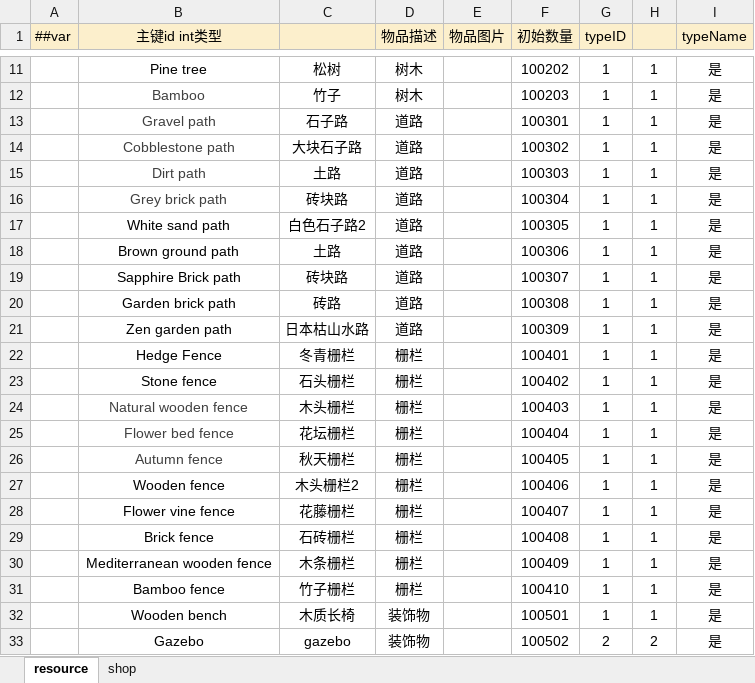
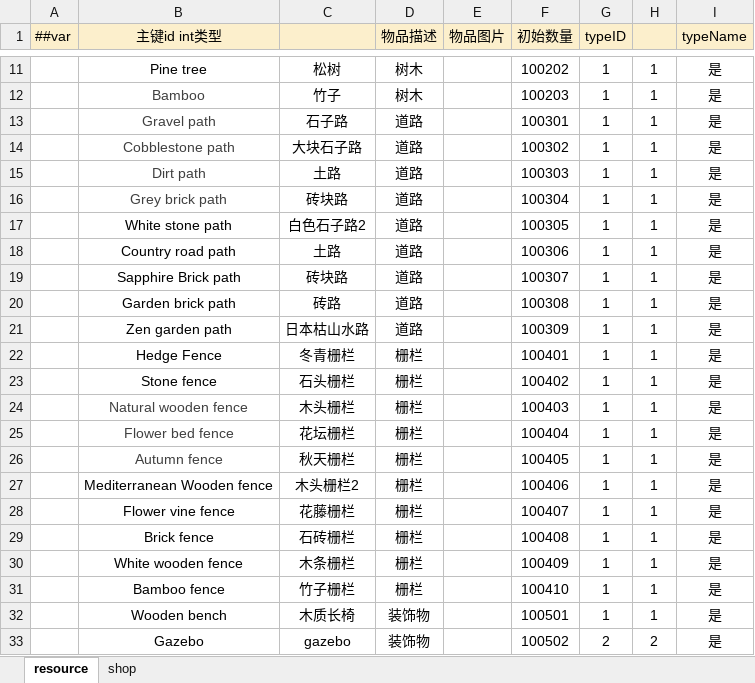
Before and after one commit to Neptunerland/document, an Excel workbook: 配置表/MapItem.xlsx, sheet resource, drawn as a sheet; only a part is shown, gaps mark what is left out; values as stored, in another font and other column widths than the file's, no borders; conditional formats not drawn; the diff names each change by its address in the sheet, - before the commit and + after, or states it on an @@ line.

Commit message:
Add files via upload

```diff
--- a/配置表/MapItem.xlsx (sheet resource)
+++ b/配置表/MapItem.xlsx (sheet resource)
-B17 (主键id int类型): White sand path
+B17 (主键id int类型): White stone path
-B18 (主键id int类型): Brown ground path
+B18 (主键id int类型): Country road path
-B27 (主键id int类型): Wooden fence
+B27 (主键id int类型): Mediterranean Wooden fence
-B30 (主键id int类型): Mediterranean wooden fence
+B30 (主键id int类型): White wooden fence
```
